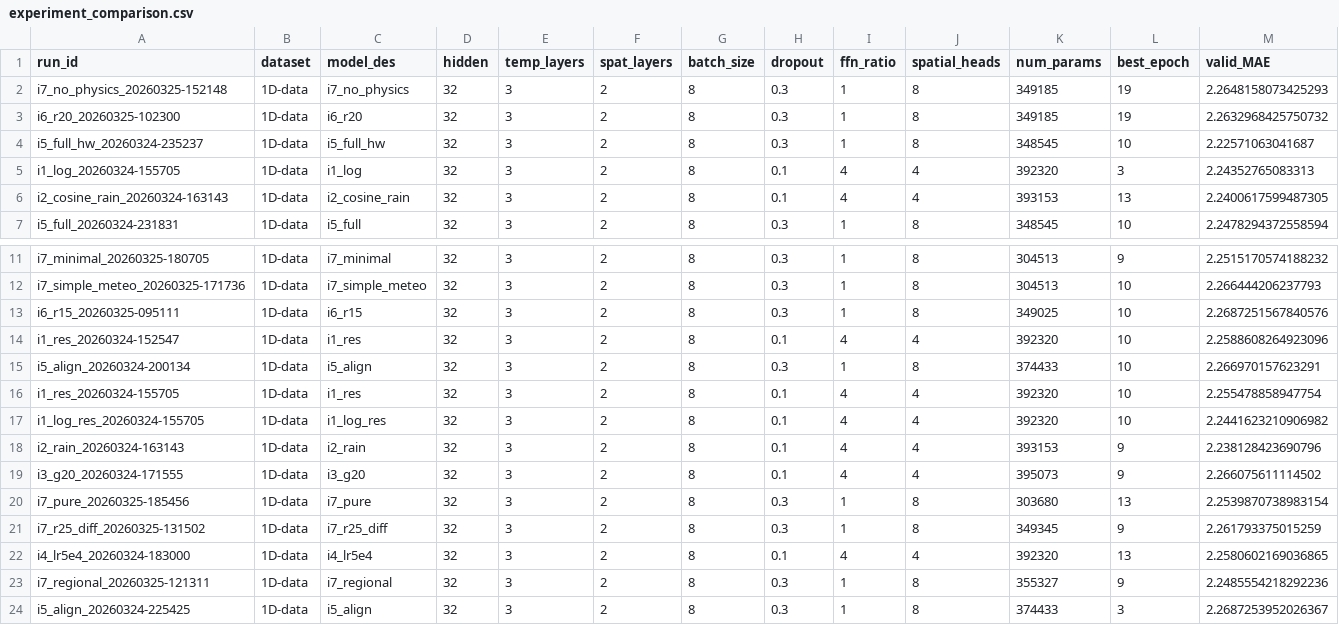
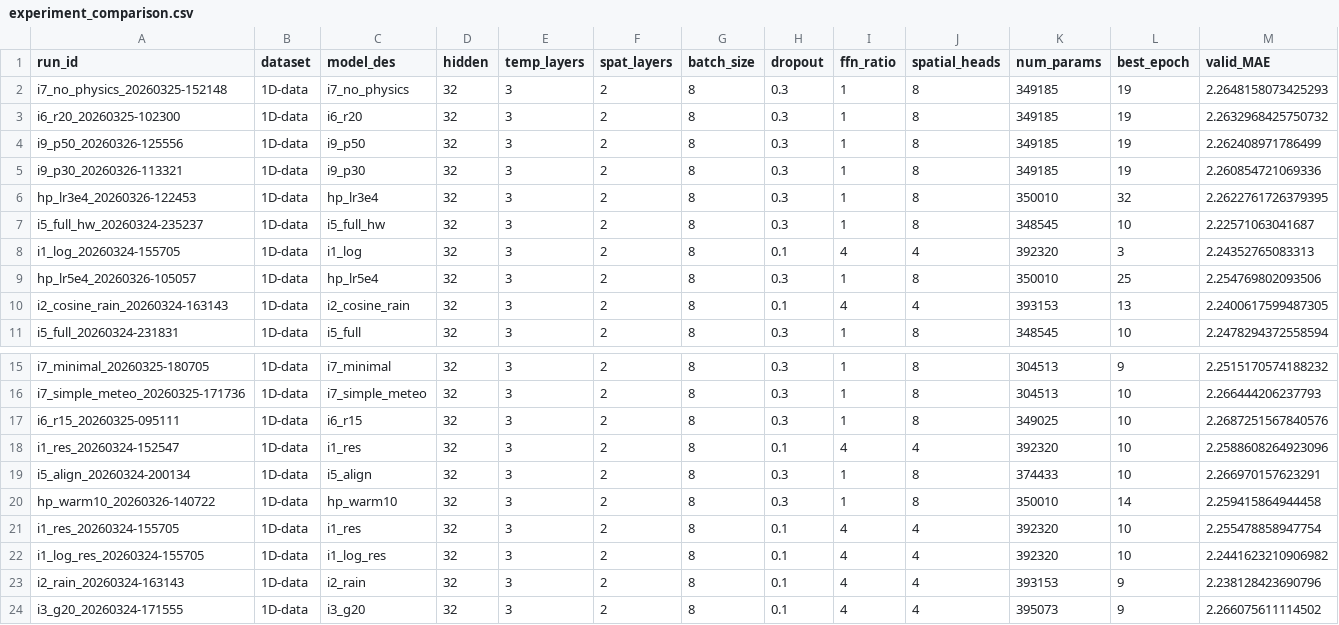
Before and after one commit to tfeilyu/NRFormer_Plus, a CSV file: logs/experiment_comparison.csv, drawn as a sheet; only a part is shown, gaps mark what is left out; the shorter side is filled out with more unchanged rows; rows hold the shown columns only; the diff names each change by its address in the sheet, - before the commit and + after, or states it on an @@ line.

```diff
--- a/logs/experiment_comparison.csv
+++ b/logs/experiment_comparison.csv
+row 4: i9_p50_20260326-125556 | 1D-data | i9_p50 | 32 | 3 | 2 | 8 | 0.3 | 1 | 8 | 349185 | 19 | 2.262408971786499
+row 5: i9_p30_20260326-113321 | 1D-data | i9_p30 | 32 | 3 | 2 | 8 | 0.3 | 1 | 8 | 349185 | 19 | 2.260854721069336
+row 6: hp_lr3e4_20260326-122453 | 1D-data | hp_lr3e4 | 32 | 3 | 2 | 8 | 0.3 | 1 | 8 | 350010 | 32 | 2.2622761726379395
+row 9: hp_lr5e4_20260326-105057 | 1D-data | hp_lr5e4 | 32 | 3 | 2 | 8 | 0.3 | 1 | 8 | 350010 | 25 | 2.254769802093506
+row 20: hp_warm10_20260326-140722 | 1D-data | hp_warm10 | 32 | 3 | 2 | 8 | 0.3 | 1 | 8 | 350010 | 14 | 2.259415864944458
```
Also changed, not shown: 24 other files.
